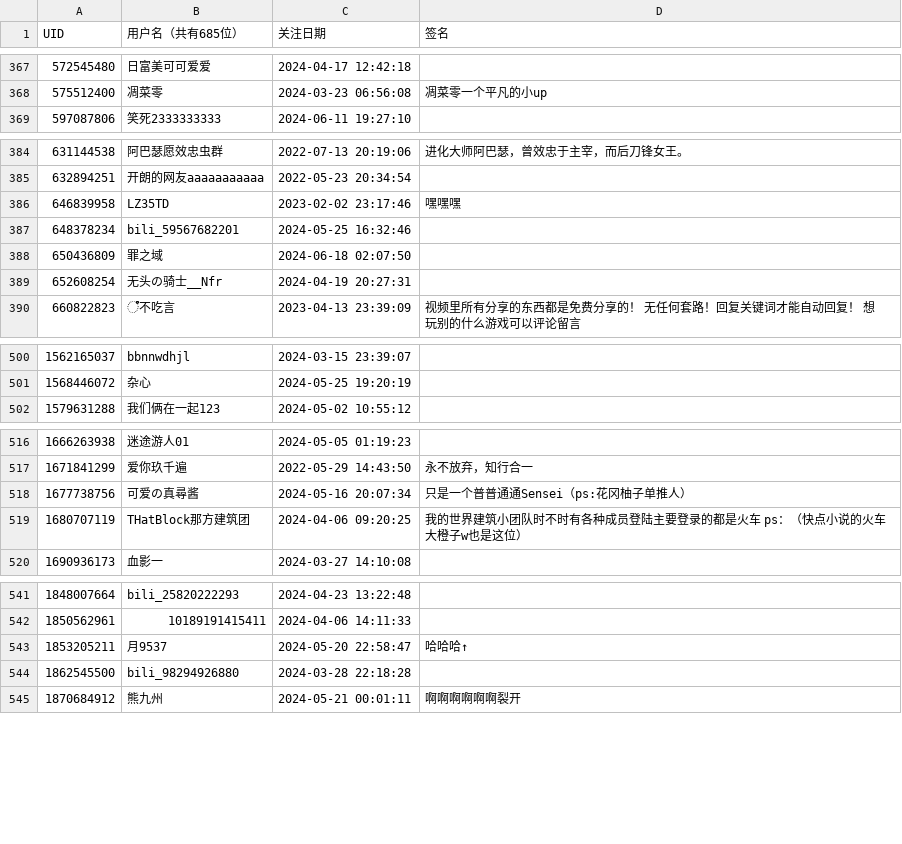
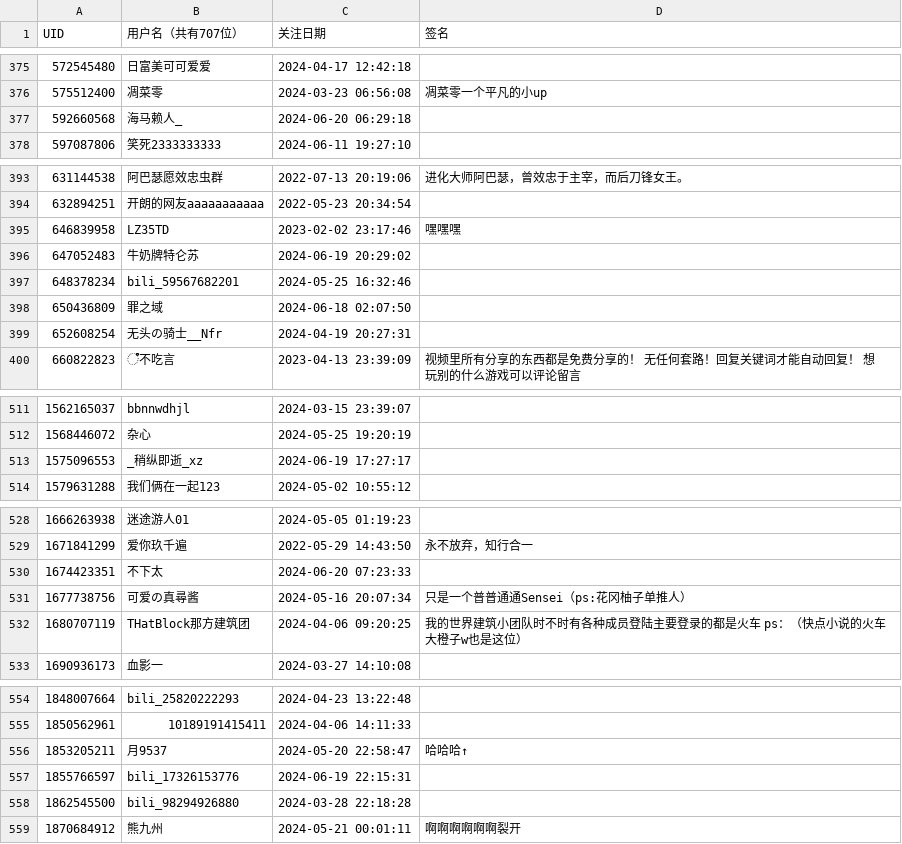
Before and after one commit to felixsana/bili_fans, a CSV file: fans.csv, drawn as a sheet; only a part is shown, gaps mark what is left out; the diff covers the shown part only.

```diff
--- a/fans.csv
+++ b/fans.csv
@@ -1 +1 @@
-UID,用户名（共有685位）,关注日期,签名
+UID,用户名（共有707位）,关注日期,签名
@@ -368,2 +376,3 @@ UID,用户名（共有685位）,关注日期,签名
 575512400,凋菜零,2024-03-23 06:56:08,凋菜零一个平凡的小up
+592660568,海马赖人_,2024-06-20 06:29:18,
 597087806,笑死2333333333,2024-06-11 19:27:10,
@@ -386,2 +395,3 @@ UID,用户名（共有685位）,关注日期,签名
 646839958,LZ35TD,2023-02-02 23:17:46,嘿嘿嘿
+647052483,牛奶牌特仑苏,2024-06-19 20:29:02,
 648378234,bili_59567682201,2024-05-25 16:32:46,
@@ -501,2 +512,3 @@ UID,用户名（共有685位）,关注日期,签名
 1568446072,杂心,2024-05-25 19:20:19,
+1575096553,_稍纵即逝_xz,2024-06-19 17:27:17,
 1579631288,我们俩在一起123,2024-05-02 10:55:12,
@@ -517,2 +529,3 @@ UID,用户名（共有685位）,关注日期,签名
 1671841299,爱你玖千遍,2022-05-29 14:43:50,永不放弃，知行合一
+1674423351,不下太,2024-06-20 07:23:33,
 1677738756,可爱の真尋酱,2024-05-16 20:07:34,只是一个普普通通Sensei（ps:花冈柚子单推人）
@@ -543,2 +556,3 @@ UID,用户名（共有685位）,关注日期,签名
 1853205211,月9537,2024-05-20 22:58:47,哈哈哈↑
+1855766597,bili_17326153776,2024-06-19 22:15:31,
 1862545500,bili_98294926880,2024-03-28 22:18:28,
```
Also changed, not shown: 18 added rows, 1 removed row and 1 edited cell elsewhere in this file.
